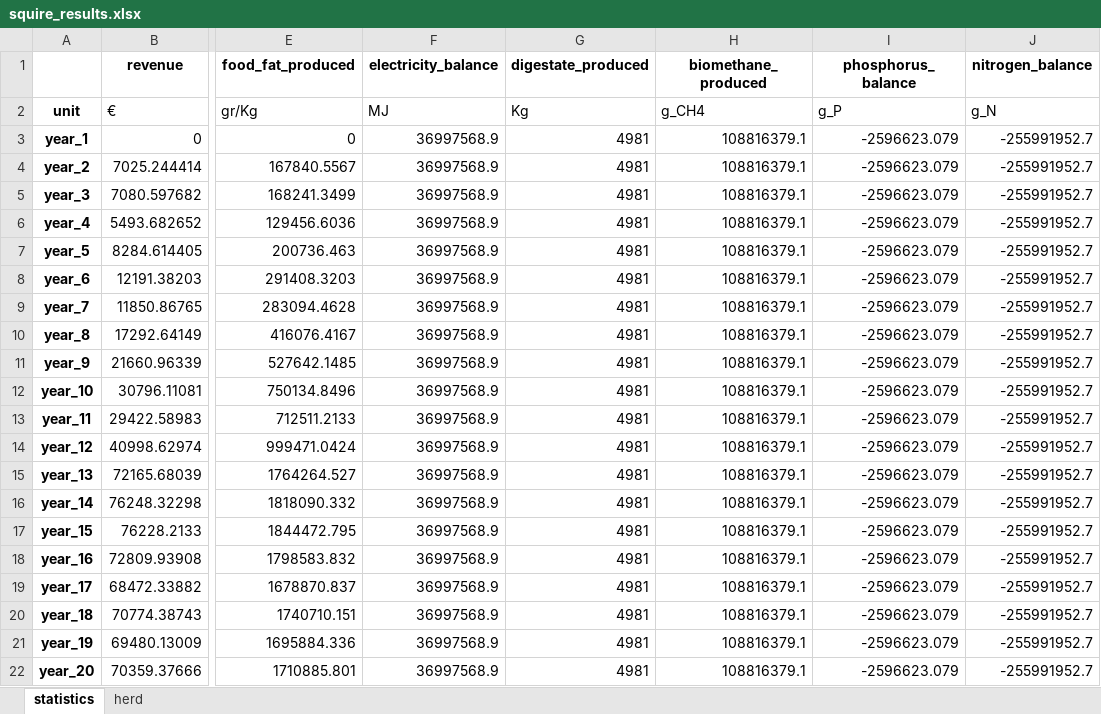
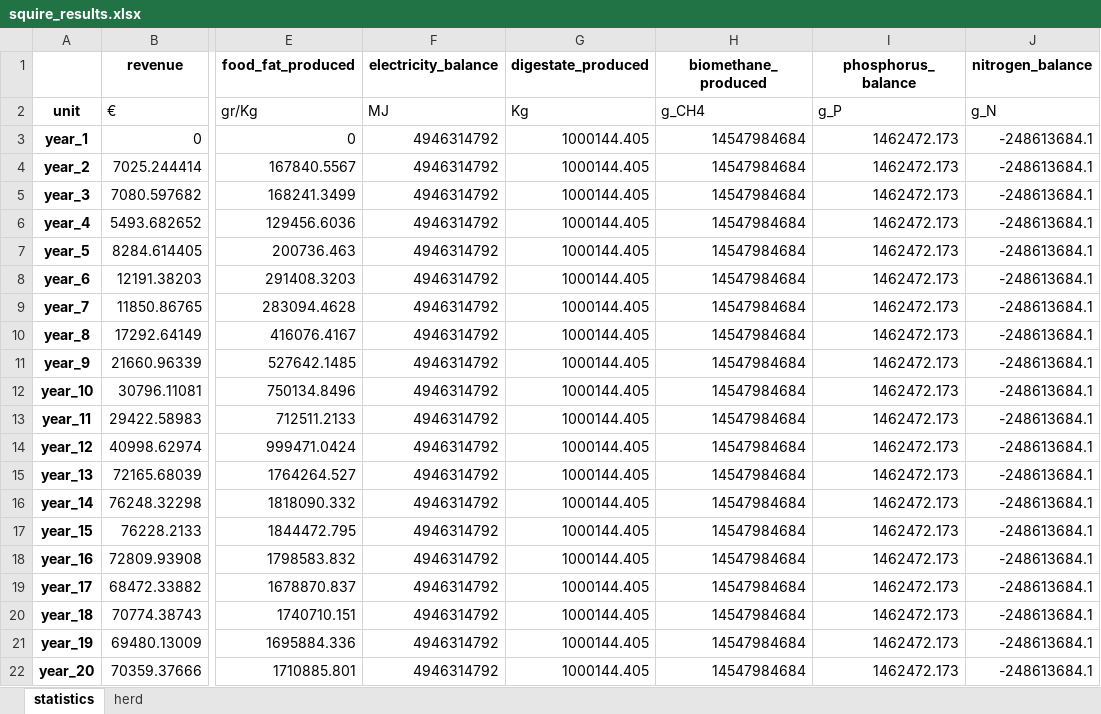
Before and after one commit to Siebr/Farm-Squire, an Excel workbook: squire_results.xlsx, sheet statistics, drawn as a sheet; only a part is shown, gaps mark what is left out; values as stored, in another font and other column widths than the file's, no borders; the diff names each change by its address in the sheet, - before the commit and + after, or states it on an @@ line.

```diff
--- a/squire_results.xlsx (sheet statistics)
+++ b/squire_results.xlsx (sheet statistics)
-F3:F22 (electricity_balance): 36997568.9
+F3:F22 (electricity_balance): 4946314792
-G3:G22 (digestate_produced): 4981
+G3:G22 (digestate_produced): 1000144.405
-H3:H22 (biomethane_produced): 108816379.1
+H3:H22 (biomethane_produced): 14547984684
-I3:I22 (phosphorus_balance): -2596623.079
+I3:I22 (phosphorus_balance): 1462472.173
-J3:J22 (nitrogen_balance): -255991952.7
+J3:J22 (nitrogen_balance): -248613684.1
```
Also changed, not shown: animal_input.xlsx, estate_input.xlsx, 1 other file.
